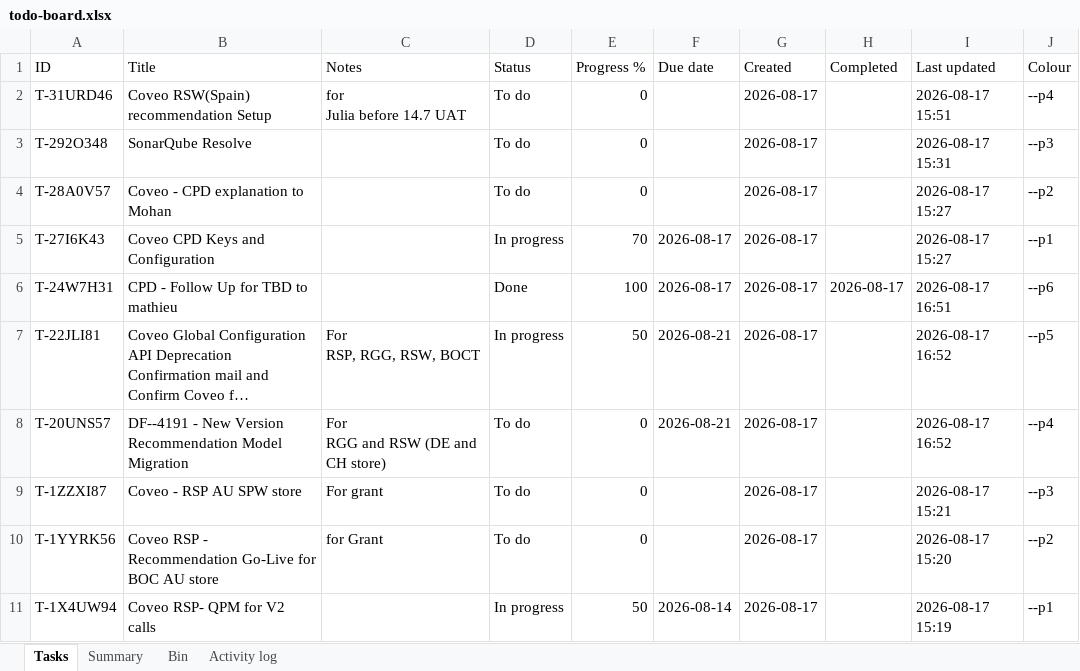
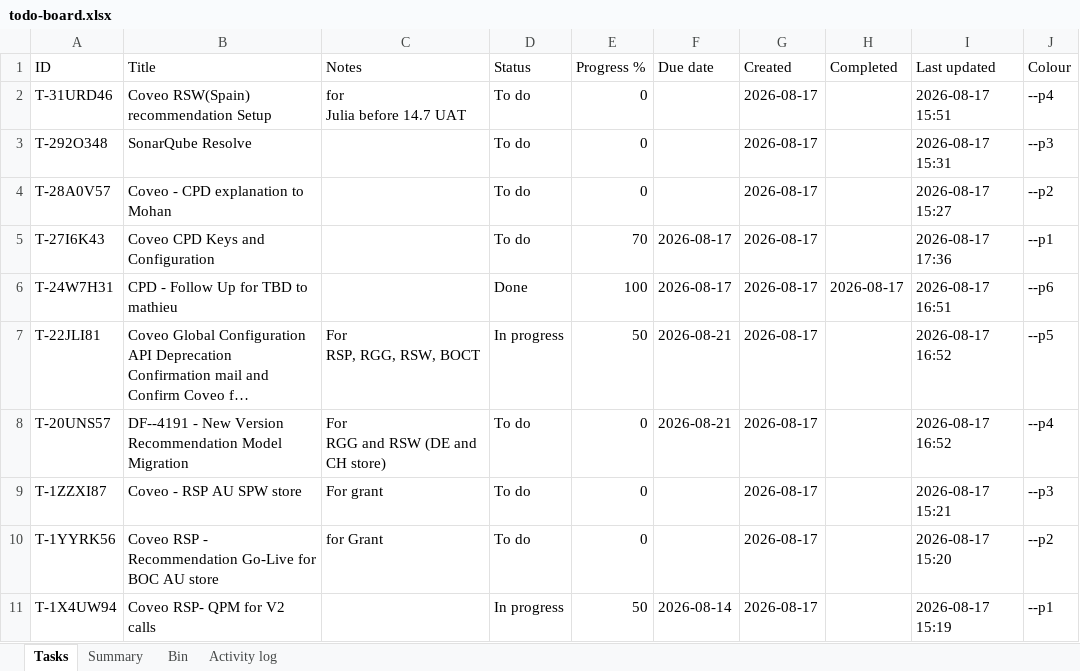
Before and after one commit to akshay0828/To-Do, an Excel workbook: data/todo-board.xlsx, sheet Tasks, drawn as a sheet; long unchanged cells end in …; values as stored, in another font and other column widths than the file's, no borders; the diff names each change by its address in the sheet, - before the commit and + after, or states it on an @@ line.

```diff
--- a/data/todo-board.xlsx (sheet Tasks)
+++ b/data/todo-board.xlsx (sheet Tasks)
-D5 (Status): In progress
+D5 (Status): To do
-I5 (Last updated): 2026-08-17 15:27
+I5 (Last updated): 2026-08-17 17:36
```
Also changed, not shown: sheet Activity log, sheet Summary.
